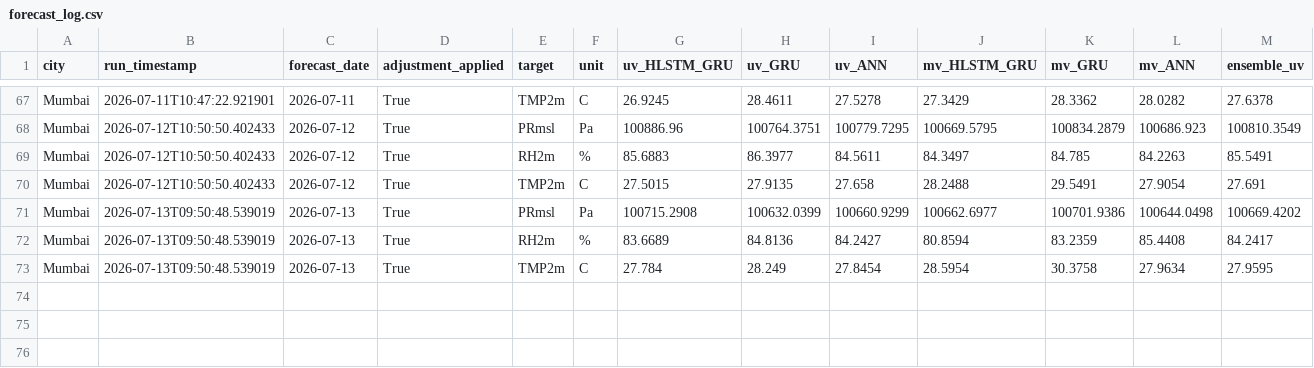
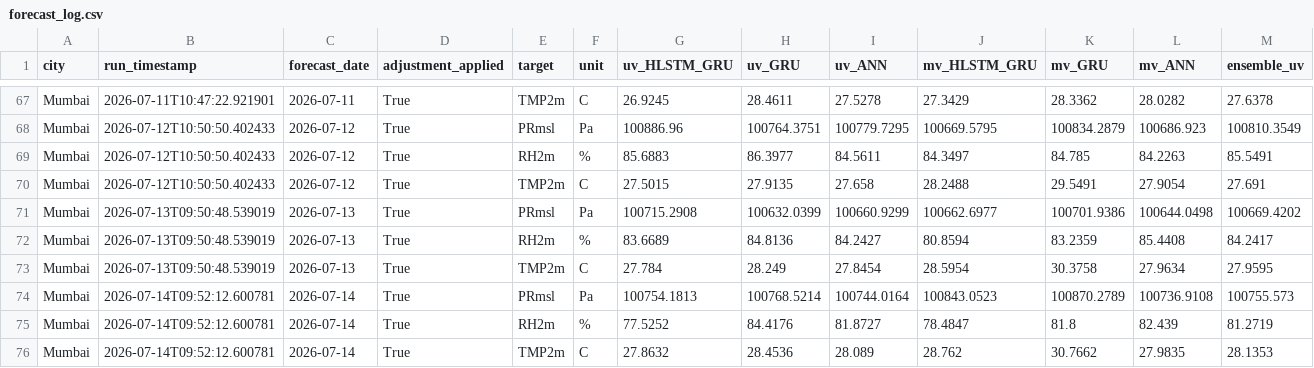
Before and after one commit to cdacaviral-source/cdacaviral-source-multicity-forecast-data-classical-om, a CSV file: data/om/Mumbai/logs/forecast_log.csv, drawn as a sheet; only a part is shown, gaps mark what is left out; rows hold the shown columns only; the diff names each change by its address in the sheet, - before the commit and + after, or states it on an @@ line.

Commit message:
[Mumbai] forecast_log.csv 2026-07-14

```diff
--- a/data/om/Mumbai/logs/forecast_log.csv
+++ b/data/om/Mumbai/logs/forecast_log.csv
+row 74: Mumbai | 2026-07-14T09:52:12.600781 | 2026-07-14 | True | PRmsl | Pa | 100754.1813 | 100768.5214 | 100744.0164 | 100843.0523 | 100870.2789 | 100736.9108 | 100755.573
+row 75: Mumbai | 2026-07-14T09:52:12.600781 | 2026-07-14 | True | RH2m | % | 77.5252 | 84.4176 | 81.8727 | 78.4847 | 81.8 | 82.439 | 81.2719
+row 76: Mumbai | 2026-07-14T09:52:12.600781 | 2026-07-14 | True | TMP2m | C | 27.8632 | 28.4536 | 28.089 | 28.762 | 30.7662 | 27.9835 | 28.1353
```
